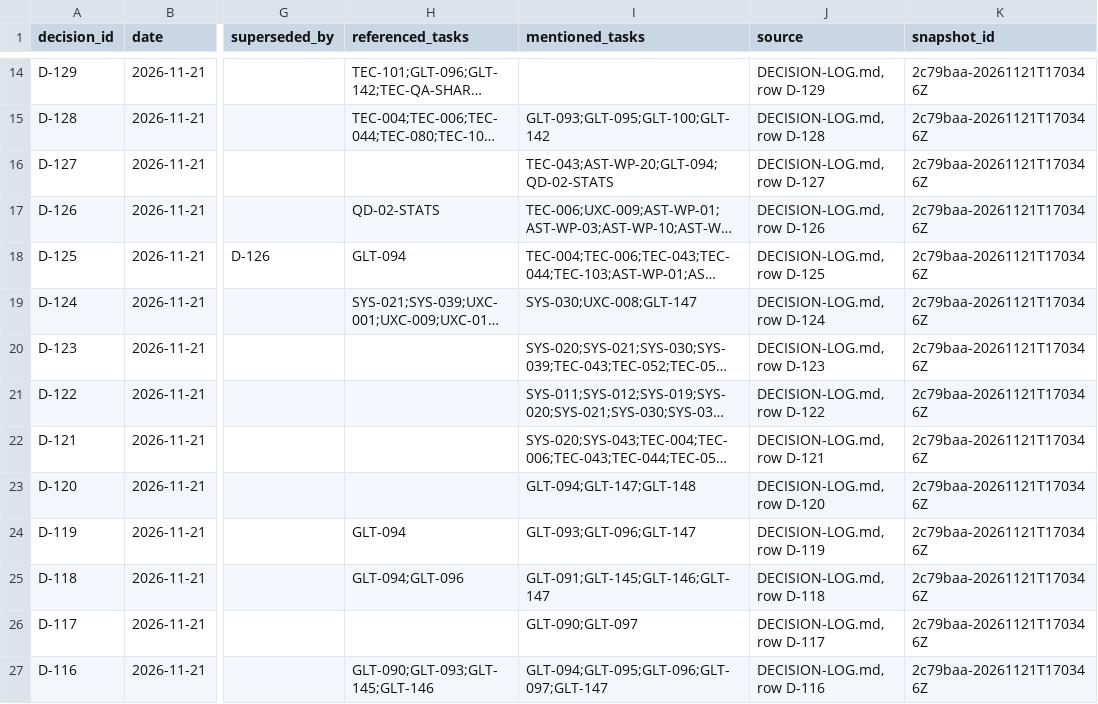
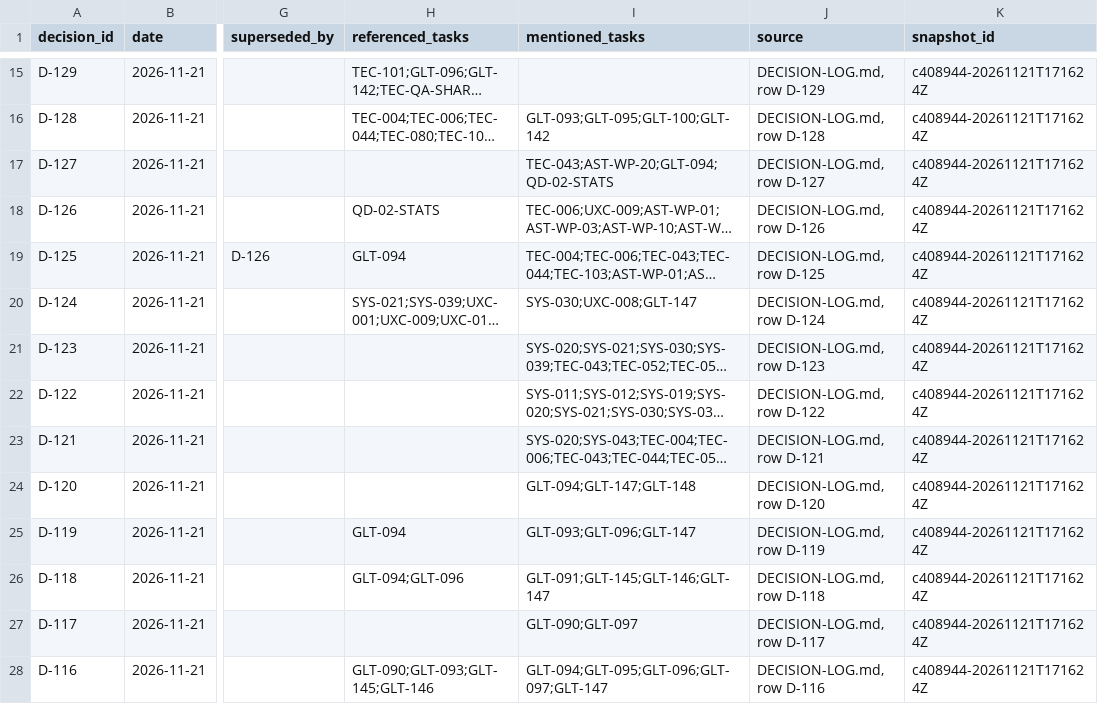
Before and after one commit to ksatriadipo/idle-space-courier-dashboard, a CSV file: data/decisions.csv, drawn as a sheet; only a part is shown, gaps mark what is left out; long unchanged cells end in …; addresses are those after the commit; the diff covers the shown part only; the diff names each change by its address in the sheet, - before the commit and + after, or states it on an @@ line.

```diff
--- a/data/decisions.csv
+++ b/data/decisions.csv
-K15:K28 (snapshot_id): 2c79baa-20261121T170346Z
+K15:K28 (snapshot_id): c408944-20261121T171624Z
```
Also changed, not shown: 1 added row and 110 edited cells elsewhere in this file, data/runs.csv, data/schedule.csv, 6 other files.
